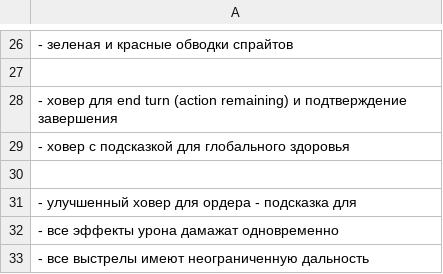
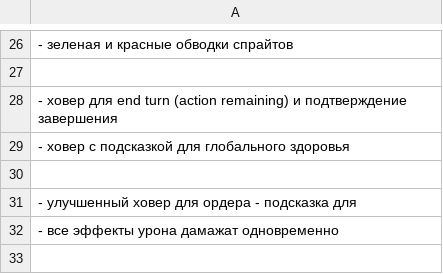
Before and after one commit to 80STH/NGTBS-3, a CSV file: docs/todo.csv, drawn as a sheet; only a part is shown, gaps mark what is left out; the diff names each change by its address in the sheet, - before the commit and + after, or states it on an @@ line.

```diff
--- a/docs/todo.csv
+++ b/docs/todo.csv
-row 33: - все выстрелы имеют неограниченную дальность
```
Also changed, not shown: docs/todo-longterm.csv, 10 other files.
